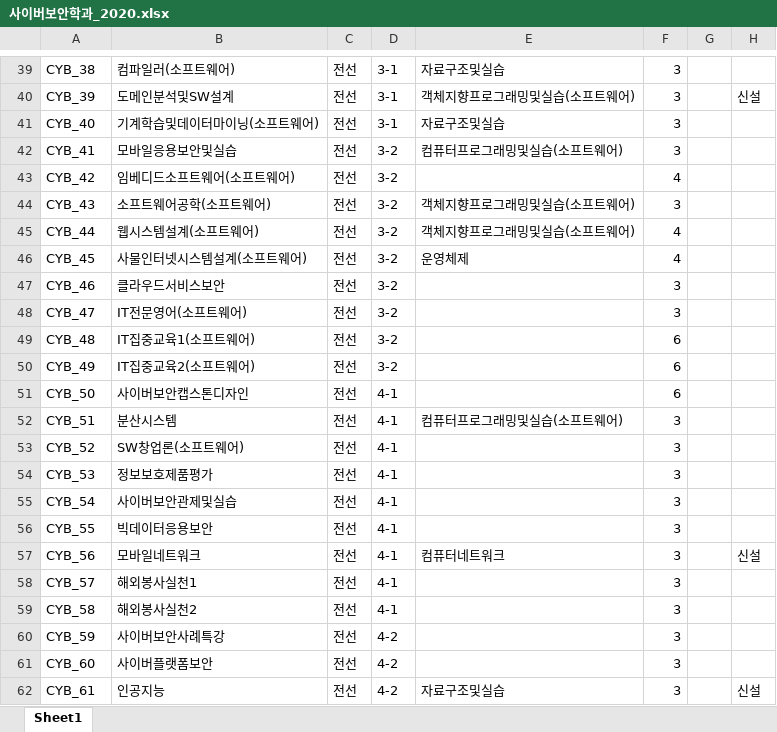
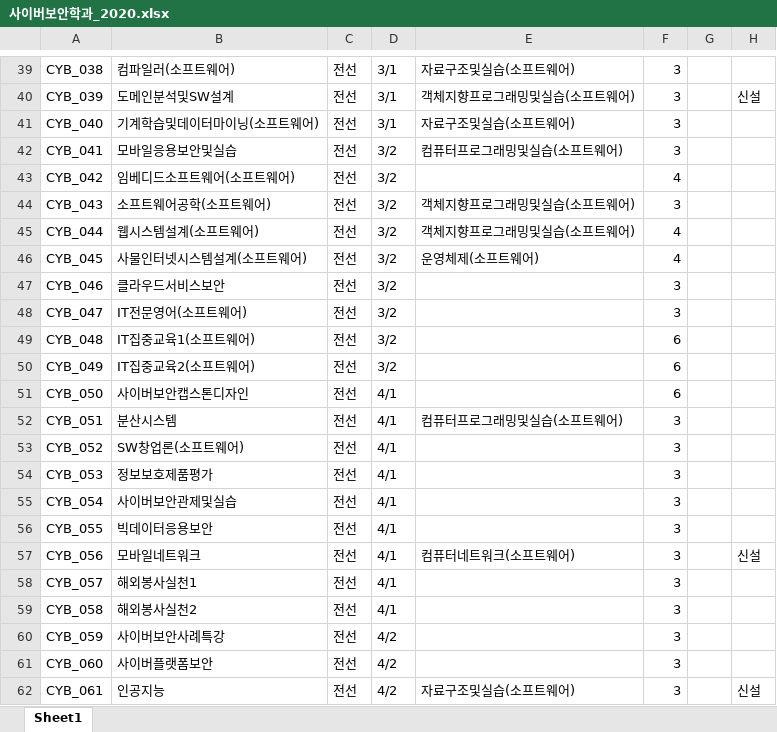
Before and after one commit to HyoTaek-Jang/ajouyoram, an Excel workbook: 사이버보안학과_2020.xlsx, sheet Sheet1, drawn as a sheet; only a part is shown, gaps mark what is left out; values as stored, in another font and other column widths than the file's, no borders; the diff covers the shown part only; the diff names each change by its address in the sheet, - before the commit and + after, or states it on an @@ line.

```diff
--- a/사이버보안학과_2020.xlsx (sheet Sheet1)
+++ b/사이버보안학과_2020.xlsx (sheet Sheet1)
-A39: CYB_38
+A39: CYB_038
-D39:D41: 3-1
+D39:D41: 3/1
-E39: 자료구조및실습
+E39: 자료구조및실습(소프트웨어)
-A40: CYB_39
+A40: CYB_039
-A41: CYB_40
+A41: CYB_040
-E41: 자료구조및실습
+E41: 자료구조및실습(소프트웨어)
-A42: CYB_41
+A42: CYB_041
-D42:D50: 3-2
+D42:D50: 3/2
-A43: CYB_42
+A43: CYB_042
-A44: CYB_43
+A44: CYB_043
-A45: CYB_44
+A45: CYB_044
-A46: CYB_45
+A46: CYB_045
-E46: 운영체제
+E46: 운영체제(소프트웨어)
-A47: CYB_46
+A47: CYB_046
-A48: CYB_47
+A48: CYB_047
-A49: CYB_48
+A49: CYB_048
-A50: CYB_49
+A50: CYB_049
-A51: CYB_50
+A51: CYB_050
-D51:D59: 4-1
+D51:D59: 4/1
-A52: CYB_51
+A52: CYB_051
-A53: CYB_52
+A53: CYB_052
-A54: CYB_53
+A54: CYB_053
-A55: CYB_54
+A55: CYB_054
-A56: CYB_55
+A56: CYB_055
-A57: CYB_56
+A57: CYB_056
-E57: 컴퓨터네트워크
+E57: 컴퓨터네트워크(소프트웨어)
-A58: CYB_57
+A58: CYB_057
-A59: CYB_58
+A59: CYB_058
-A60: CYB_59
+A60: CYB_059
-D60:D62: 4-2
+D60:D62: 4/2
-A61: CYB_60
+A61: CYB_060
-A62: CYB_61
+A62: CYB_061
-E62: 자료구조및실습
+E62: 자료구조및실습(소프트웨어)
```
Also changed, not shown: 1 added row, 1 removed row and 102 edited cells elsewhere in this sheet, 8 other files.
